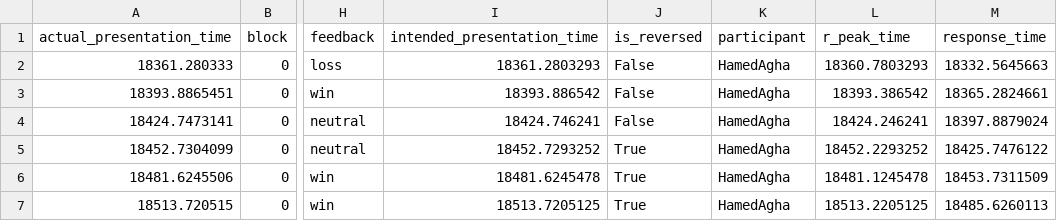
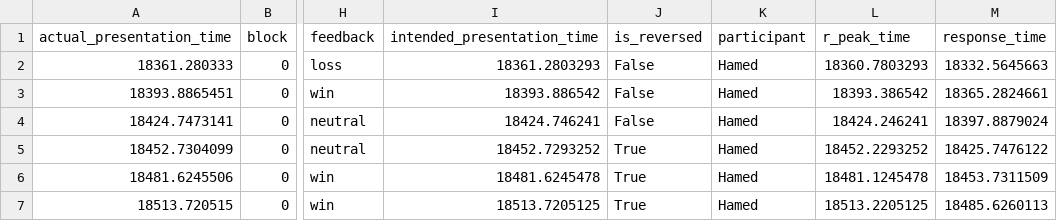
Before and after one commit to HamedGhaneS/ECG-EEG-Based-BCI, a CSV file: Step_2 (Task Design)/2024.12.18/Hamed-ses001-run1-20241218-151133.csv, drawn as a sheet; only a part is shown, gaps mark what is left out; the diff names each change by its address in the sheet, - before the commit and + after, or states it on an @@ line.

Commit message:
Update Hamed-ses001-run1-20241218-151133.csv

```diff
--- a/Step_2 (Task Design)/2024.12.18/Hamed-ses001-run1-20241218-151133.csv
+++ b/Step_2 (Task Design)/2024.12.18/Hamed-ses001-run1-20241218-151133.csv
-K2:K7 (participant): HamedAgha
+K2:K7 (participant): Hamed
```
